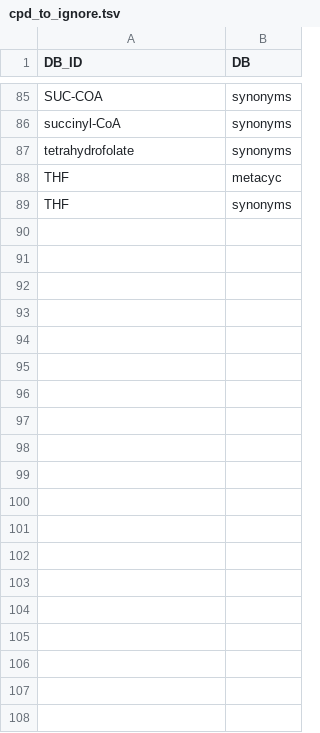
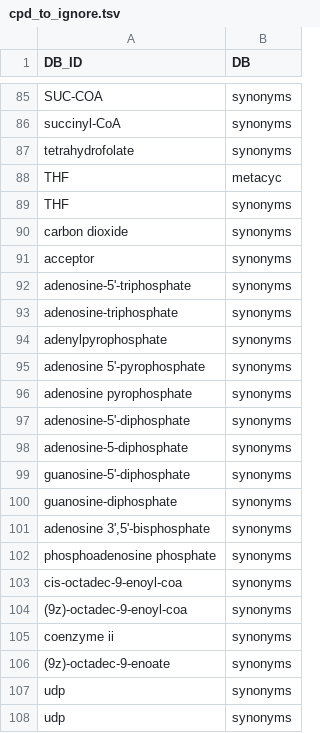
Before and after one commit to PedroMTQ/UniFuncNet, a TSV file: Resources/cpd_to_ignore.tsv, drawn as a sheet; only a part is shown, gaps mark what is left out; the diff covers the shown part only; the diff names each change by its address in the sheet, - before the commit and + after, or states it on an @@ line.

Commit message:
added cpd to ignore to gsmm_expansion

```diff
--- a/Resources/cpd_to_ignore.tsv
+++ b/Resources/cpd_to_ignore.tsv
+row 90: carbon dioxide | synonyms
+row 91: acceptor | synonyms
+row 92: adenosine-5'-triphosphate | synonyms
+row 93: adenosine-triphosphate | synonyms
+row 94: adenylpyrophosphate | synonyms
+row 95: adenosine 5'-pyrophosphate | synonyms
+row 96: adenosine pyrophosphate | synonyms
+row 97: adenosine-5'-diphosphate | synonyms
+row 98: adenosine-5-diphosphate | synonyms
+row 99: guanosine-5'-diphosphate | synonyms
+row 100: guanosine-diphosphate | synonyms
+row 101: adenosine 3',5'-bisphosphate | synonyms
+row 102: phosphoadenosine phosphate | synonyms
+row 103: cis-octadec-9-enoyl-coa | synonyms
+row 104: (9z)-octadec-9-enoyl-coa | synonyms
+row 105: coenzyme ii | synonyms
+row 106: (9z)-octadec-9-enoate | synonyms
+row 107: udp | synonyms
+row 108: udp | synonyms
```
Also changed, not shown: 38 added rows elsewhere in this file, 4 other files.
